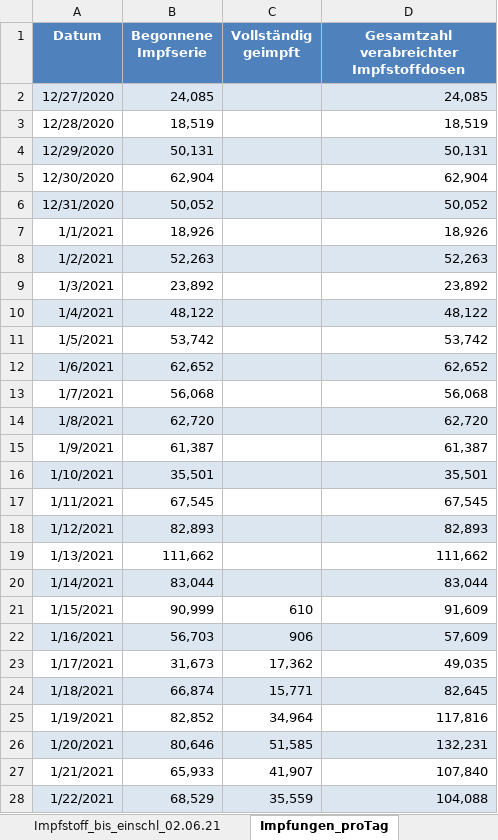
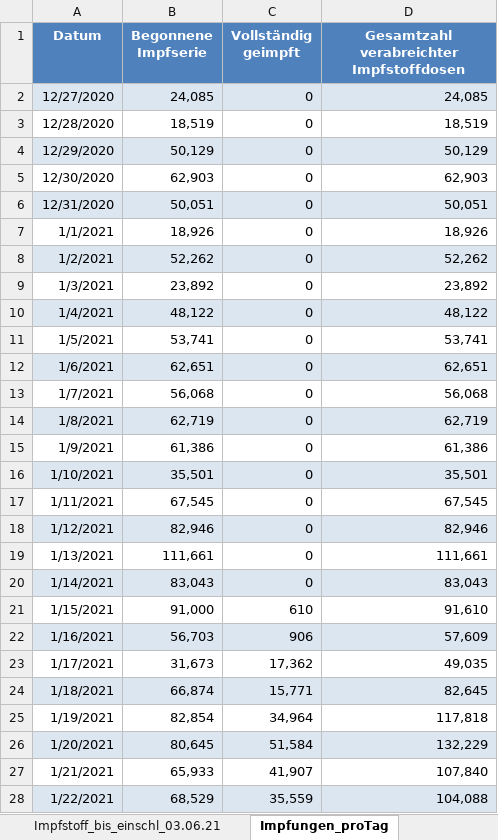
Before and after one commit to hodoi05/vaccinedata, an Excel workbook: data/source/Impfquotenmonitoring.xlsx, sheet Impfungen_proTag, drawn as a sheet; only a part is shown; values as stored, in another font and other column widths than the file's, no borders; the diff covers the shown part only; the diff names each change by its address in the sheet, - before the commit and + after, or states it on an @@ line.

```diff
--- a/data/source/Impfquotenmonitoring.xlsx (sheet Impfungen_proTag)
+++ b/data/source/Impfquotenmonitoring.xlsx (sheet Impfungen_proTag)
-sheet tab: Impfstoff_bis_einschl_02.06.21
+sheet tab: Impfstoff_bis_einschl_03.06.21
-C2:C20 (Vollständig geimpft): (empty)
+C2:C20 (Vollständig geimpft): 0
-B4 (Begonnene Impfserie): 50,131
+B4 (Begonnene Impfserie): 50,129
-D4: 50,131
+D4: 50,129
-B5 (Begonnene Impfserie): 62,904
+B5 (Begonnene Impfserie): 62,903
-D5: 62,904
+D5: 62,903
-B6 (Begonnene Impfserie): 50,052
+B6 (Begonnene Impfserie): 50,051
-D6: 50,052
+D6: 50,051
-B8 (Begonnene Impfserie): 52,263
+B8 (Begonnene Impfserie): 52,262
-D8: 52,263
+D8: 52,262
-B11 (Begonnene Impfserie): 53,742
+B11 (Begonnene Impfserie): 53,741
-D11: 53,742
+D11: 53,741
-B12 (Begonnene Impfserie): 62,652
+B12 (Begonnene Impfserie): 62,651
-D12: 62,652
+D12: 62,651
-B14 (Begonnene Impfserie): 62,720
+B14 (Begonnene Impfserie): 62,719
-D14: 62,720
+D14: 62,719
-B15 (Begonnene Impfserie): 61,387
+B15 (Begonnene Impfserie): 61,386
-D15: 61,387
+D15: 61,386
-B18 (Begonnene Impfserie): 82,893
+B18 (Begonnene Impfserie): 82,946
-D18: 82,893
+D18: 82,946
-B19 (Begonnene Impfserie): 111,662
+B19 (Begonnene Impfserie): 111,661
-D19: 111,662
+D19: 111,661
-B20 (Begonnene Impfserie): 83,044
+B20 (Begonnene Impfserie): 83,043
-D20: 83,044
+D20: 83,043
-B21 (Begonnene Impfserie): 90,999
+B21 (Begonnene Impfserie): 91,000
-D21: 91,609
+D21: 91,610
-B25 (Begonnene Impfserie): 82,852
+B25 (Begonnene Impfserie): 82,854
-D25: 117,816
+D25: 117,818
-B26 (Begonnene Impfserie): 80,646
+B26 (Begonnene Impfserie): 80,645
-C26 (Vollständig geimpft): 51,585
+C26 (Vollständig geimpft): 51,584
-D26: 132,231
+D26: 132,229
```
Also changed, not shown: 1 added row and 310 edited cells elsewhere in this sheet, sheet Impfstoff_bis_einschl_03.06.21, sheet Impfquote_bis_einschl_03.06.21, sheet Erläuterung, other sheet tabs, 27 other files.
